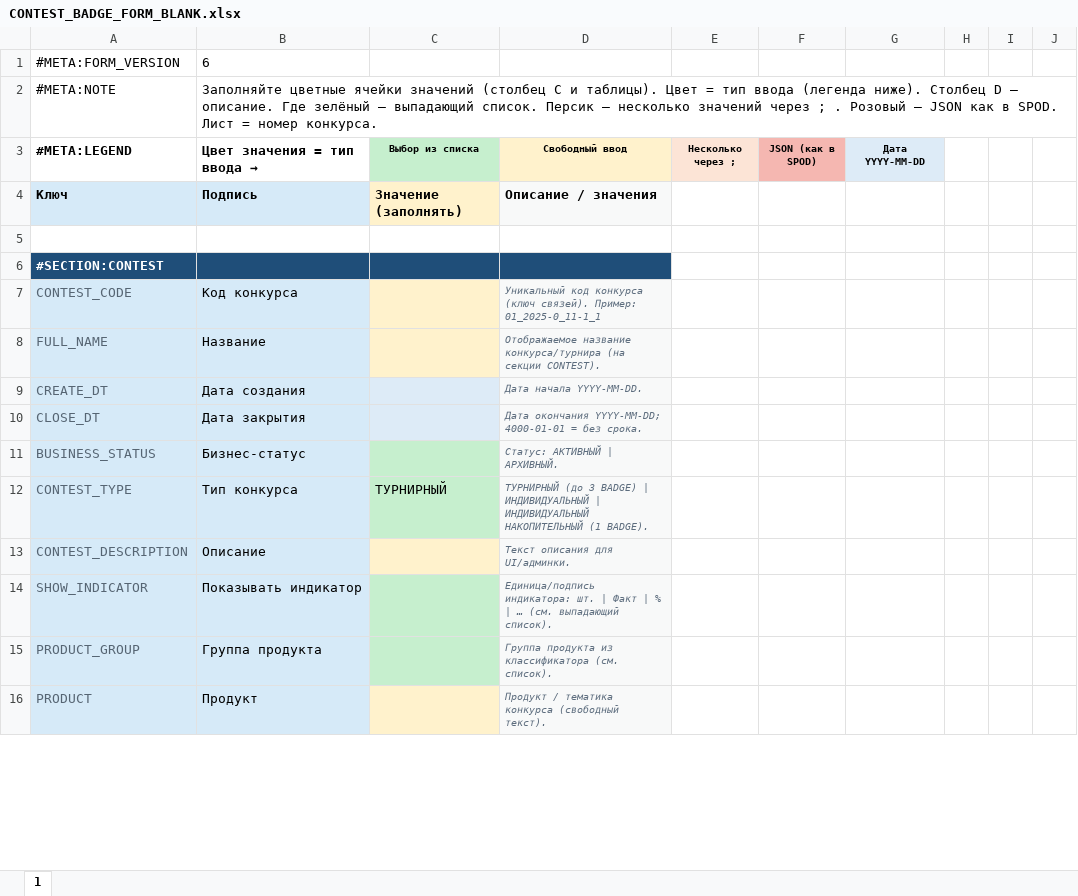
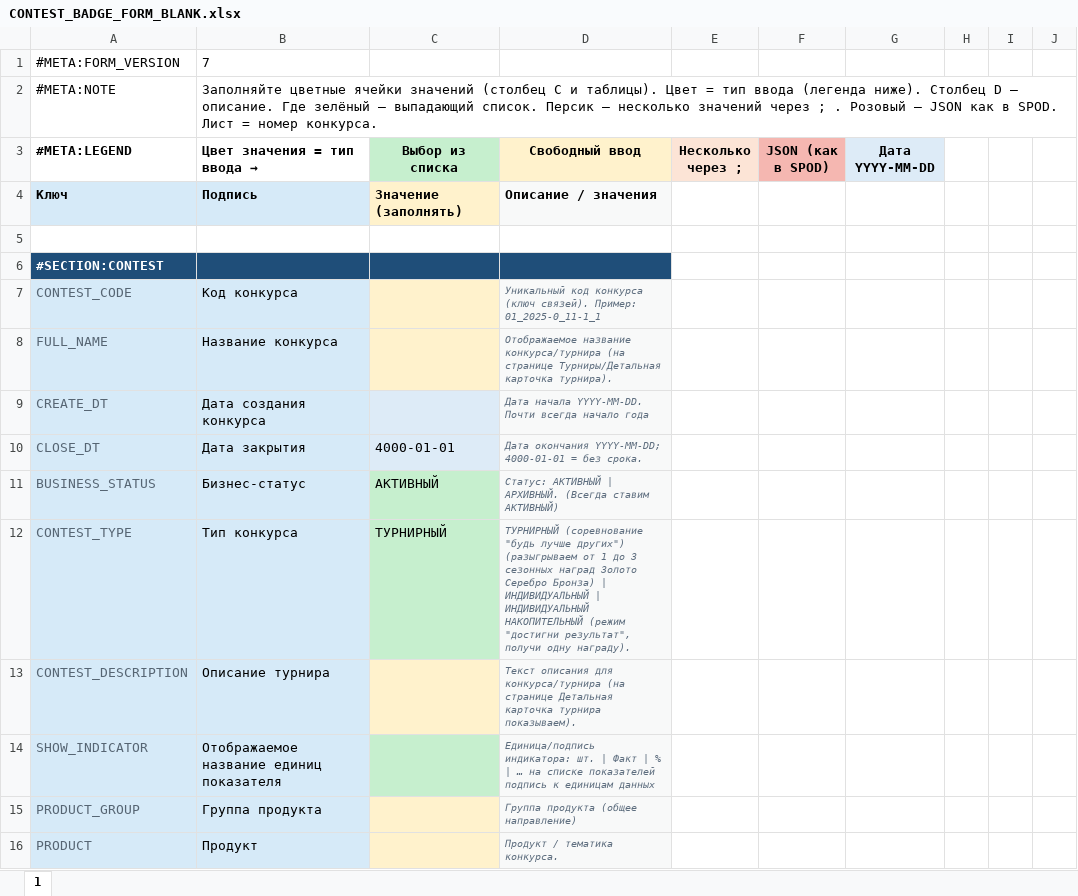
Before and after one commit to OrionFLASH/SPOD_PARCE_LOAD, an Excel workbook: Docs/templates/CONTEST_BADGE_FORM/CONTEST_BADGE_FORM_BLANK.xlsx, sheet 1, drawn as a sheet; only a part is shown; values as stored, in another font and other column widths than the file's, no borders; the diff covers the shown part only; the diff names each change by its address in the sheet, - before the commit and + after, or states it on an @@ line.

Commit message:
Добавить HTML-редактор каталога полей BADGE и дефолты формы.
Liquid Glass UI (TABLE/JSON-меню), FIELD_DEFAULTS в blank, обновлены docs и шаблон.

```diff
--- a/Docs/templates/CONTEST_BADGE_FORM/CONTEST_BADGE_FORM_BLANK.xlsx (sheet 1)
+++ b/Docs/templates/CONTEST_BADGE_FORM/CONTEST_BADGE_FORM_BLANK.xlsx (sheet 1)
-B1 (Цвет значения = тип ввода →): 6
+B1 (Цвет значения = тип ввода →): 7
@@ C3:G3 text size: larger @@
-B8 (Цвет значения = тип ввода →): Название
+B8 (Цвет значения = тип ввода →): Название конкурса
-D8 (Свободный ввод): …конкурса/турнира (на секции CONTEST).
+D8 (Свободный ввод): …конкурса/турнира (на странице Турниры/Детальная карточка турнира).
-B9 (Цвет значения = тип ввода →): Дата создания
+B9 (Цвет значения = тип ввода →): Дата создания конкурса
-D9 (Свободный ввод): Дата начала YYYY-MM-DD.
+D9 (Свободный ввод): Дата начала YYYY-MM-DD. Почти всегда начало года
-C10 (Выбор из списка): (empty)
+C10 (Выбор из списка): 4000-01-01
-C11 (Выбор из списка): (empty)
+C11 (Выбор из списка): АКТИВНЫЙ
-D11 (Свободный ввод): Статус: АКТИВНЫЙ | АРХИВНЫЙ.
+D11 (Свободный ввод): Статус: АКТИВНЫЙ | АРХИВНЫЙ. (Всегда ставим АКТИВНЫЙ)
-D12 (Свободный ввод): ТУРНИРНЫЙ (до 3 BADGE) | ИНДИВИДУАЛЬНЫЙ | ИНДИВИДУАЛЬНЫЙ НАКОПИТЕЛЬНЫЙ (1 BADGE).
+D12 (Свободный ввод): ТУРНИРНЫЙ (соревнование "будь лучше других") (разыгрываем от 1 до 3 сезонных наград Золото Серебро Бронза) | ИНДИВИДУАЛЬНЫЙ | ИНДИВИДУАЛЬНЫЙ НАКОПИТЕЛЬНЫЙ (режим "достигни результат", получи одну награду).
-B13 (Цвет значения = тип ввода →): Описание
+B13 (Цвет значения = тип ввода →): Описание турнира
-D13 (Свободный ввод): …описания для UI/админки.
+D13 (Свободный ввод): …описания для конкурса/турнира (на странице Детальная карточка турнира показываем).
-B14 (Цвет значения = тип ввода →): Показывать индикатор
+B14 (Цвет значения = тип ввода →): Отображаемое название единиц показателя
-D14 (Свободный ввод): …| … (см. выпадающий список).
+D14 (Свободный ввод): …| … на списке показателей подпись к единицам данных
-C15 fill: #C6EFCE
+C15 fill: #FFF2CC
-D15 (Свободный ввод): Группа продукта из классификатора (см. список).
+D15 (Свободный ввод): Группа продукта (общее направление)
-D16 (Свободный ввод): Продукт / тематика конкурса (свободный текст).
+D16 (Свободный ввод): Продукт / тематика конкурса.
```
Also changed, not shown: 93 edited cells elsewhere in this sheet, Docs/params_catalog/SPOD_PARAMS_CATALOG_LEAF_v3.xlsx, 21 other files.
